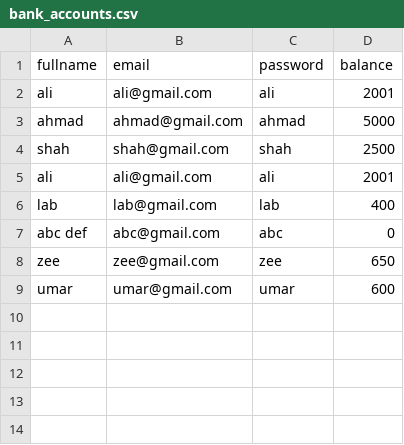
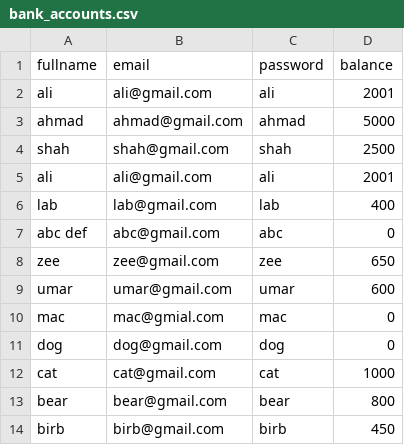
Before and after one commit to labeebarbisoft/banking-app-cmd, a CSV file: bank_accounts.csv, drawn as a sheet; the diff names each change by its address in the sheet, - before the commit and + after, or states it on an @@ line.

```diff
--- a/bank_accounts.csv
+++ b/bank_accounts.csv
+row 10: mac | mac@gmial.com | mac | 0
+row 11: dog | dog@gmail.com | dog | 0
+row 12: cat | cat@gmail.com | cat | 1000
+row 13: bear | bear@gmail.com | bear | 800
+row 14: birb | birb@gmail.com | birb | 450
```
Also changed, not shown: 1 other file.
